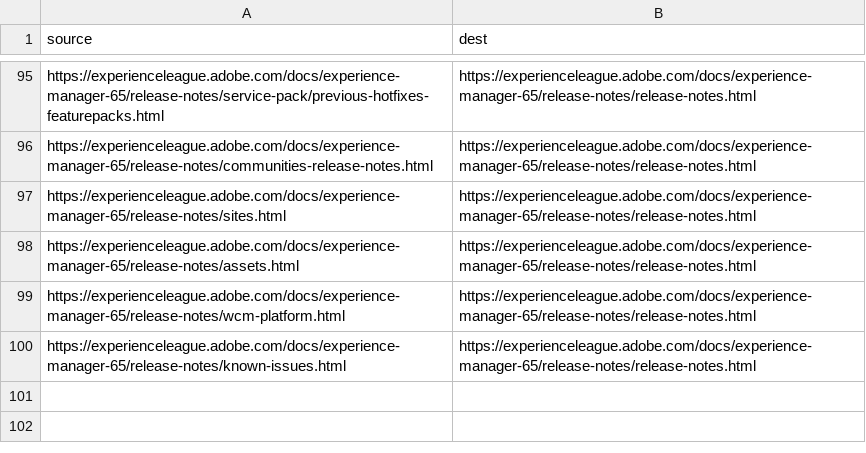
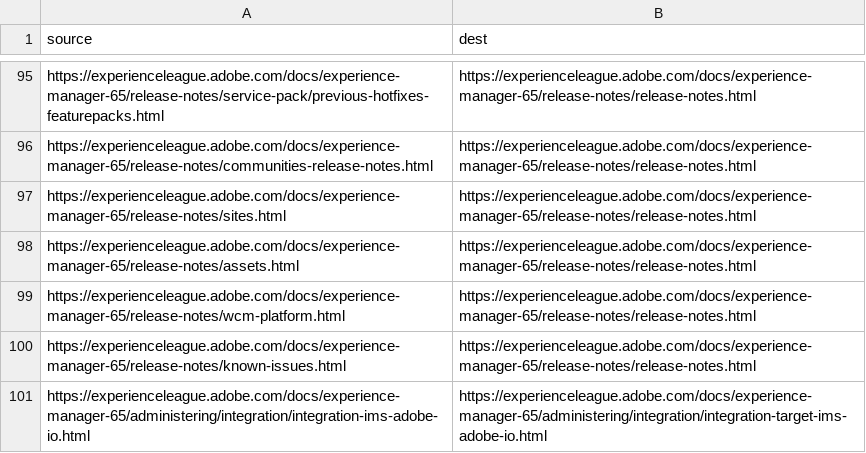
Before and after one commit to AdobeDocs/experience-manager-65.pt-BR, a CSV file: redirects.csv, drawn as a sheet; only a part is shown, gaps mark what is left out.

Commit message:
Synced non localizable files from repo .

```diff
--- a/redirects.csv
+++ b/redirects.csv
@@ -100 +100,2 @@ https://experienceleague.adobe.com/docs/experience-manager-65/release-notes/wcm-
 https://experienceleague.adobe.com/docs/experience-manager-65/release-notes/known-issues.html,https://experienceleague.adobe.com/docs/experience-manager-65/release-notes/release-notes.html
+https://experienceleague.adobe.com/docs/experience-manager-65/administering/integration/integration-ims-adobe-io.html,https://experienceleague.adobe.com/docs/experience-manager-65/administering/integration/integration-target-ims-adobe-io.html
```
